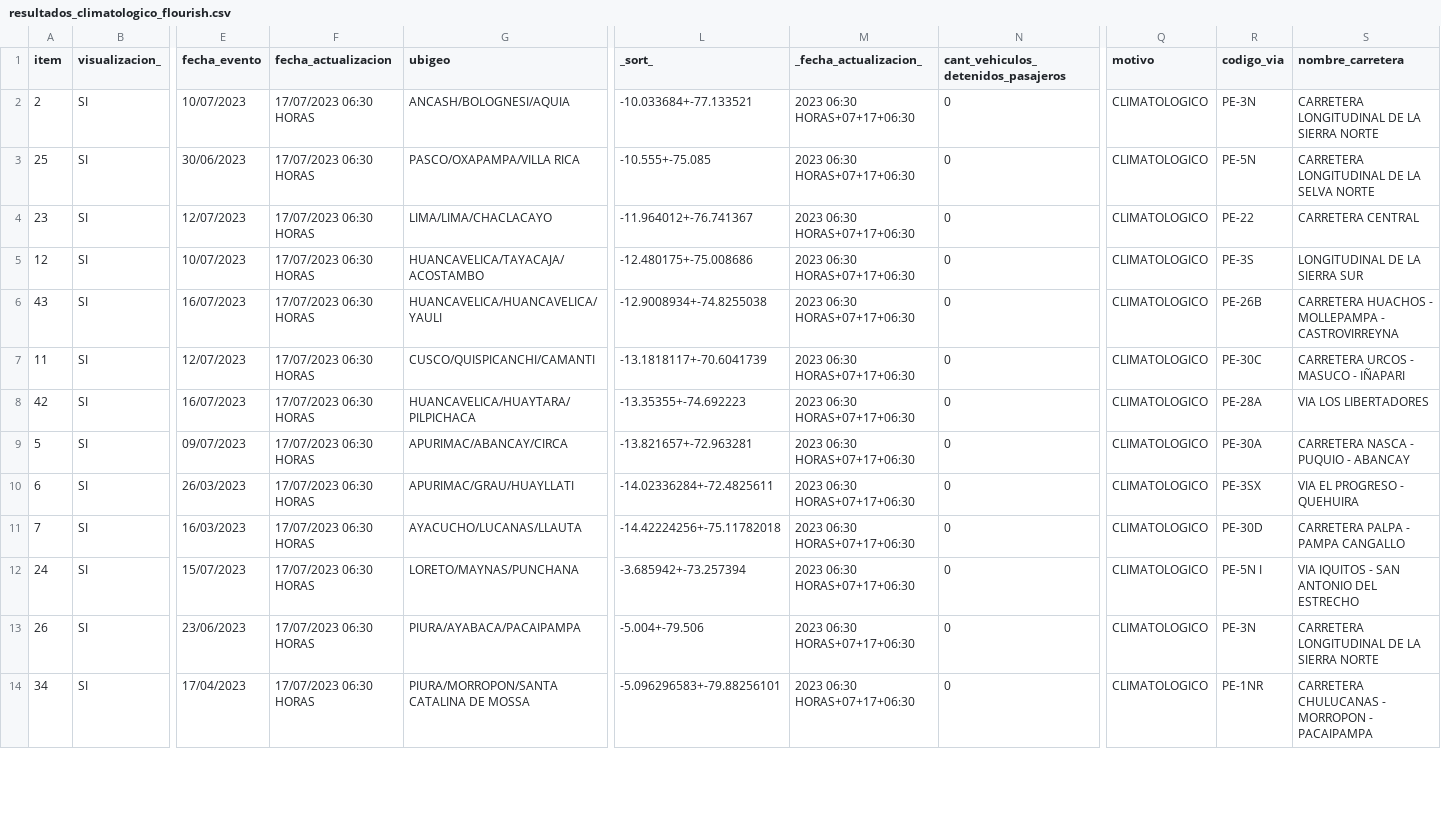
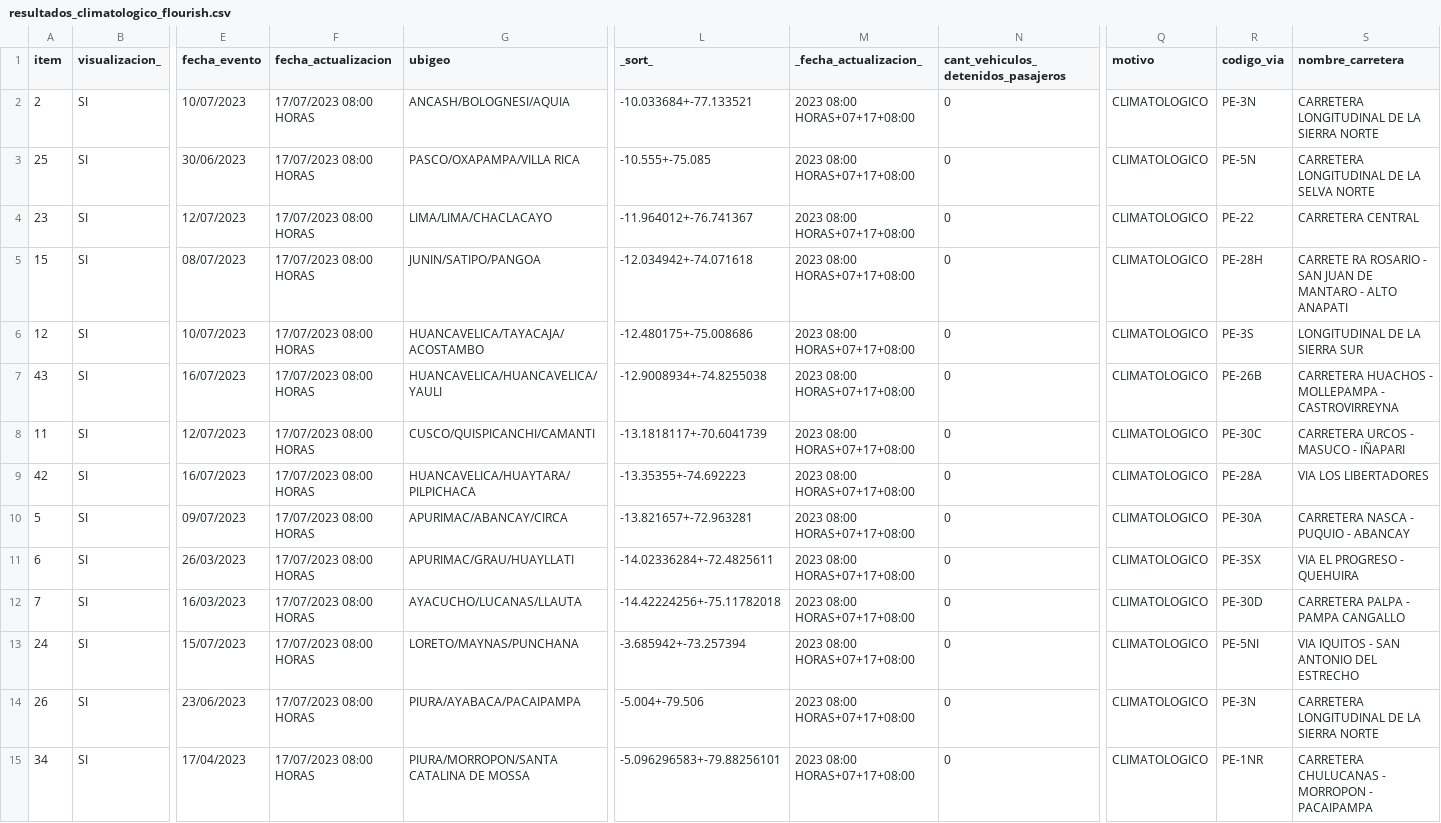
Before and after one commit to annaabsi/scraper-sutran, a CSV file: resultados_flourish/resultados_climatologico_flourish.csv, drawn as a sheet; only a part is shown, gaps mark what is left out; addresses are those after the commit; rows hold the shown columns only; the diff covers the shown part only; the diff names each change by its address in the sheet, - before the commit and + after, or states it on an @@ line.

```diff
--- a/resultados_flourish/resultados_climatologico_flourish.csv
+++ b/resultados_flourish/resultados_climatologico_flourish.csv
-F2:F4 (fecha_actualizacion): 17/07/2023 06:30 HORAS
+F2:F4 (fecha_actualizacion): 17/07/2023 08:00 HORAS
-M2:M4 (_fecha_actualizacion_): 2023 06:30 HORAS+07+17+06:30
+M2:M4 (_fecha_actualizacion_): 2023 08:00 HORAS+07+17+08:00
+row 5: 15 | SI | 08/07/2023 | 17/07/2023 08:00 HORAS | JUNIN/SATIPO/PANGOA | -12.034942+-74.071618 | 2023 08:00 HORAS+07+17+08:00 | 0 | CLIMATOLOGICO | PE-28H | CARRETE RA ROSARIO - SAN JUAN DE MANTARO - ALTO ANAPATI
-F6:F15 (fecha_actualizacion): 17/07/2023 06:30 HORAS
+F6:F15 (fecha_actualizacion): 17/07/2023 08:00 HORAS
-M6:M15 (_fecha_actualizacion_): 2023 06:30 HORAS+07+17+06:30
+M6:M15 (_fecha_actualizacion_): 2023 08:00 HORAS+07+17+08:00
-R13 (codigo_via): PE-5N I
+R13 (codigo_via): PE-5NI
```
Also changed, not shown: 1 removed row and 44 edited cells elsewhere in this file, 2 other files.
